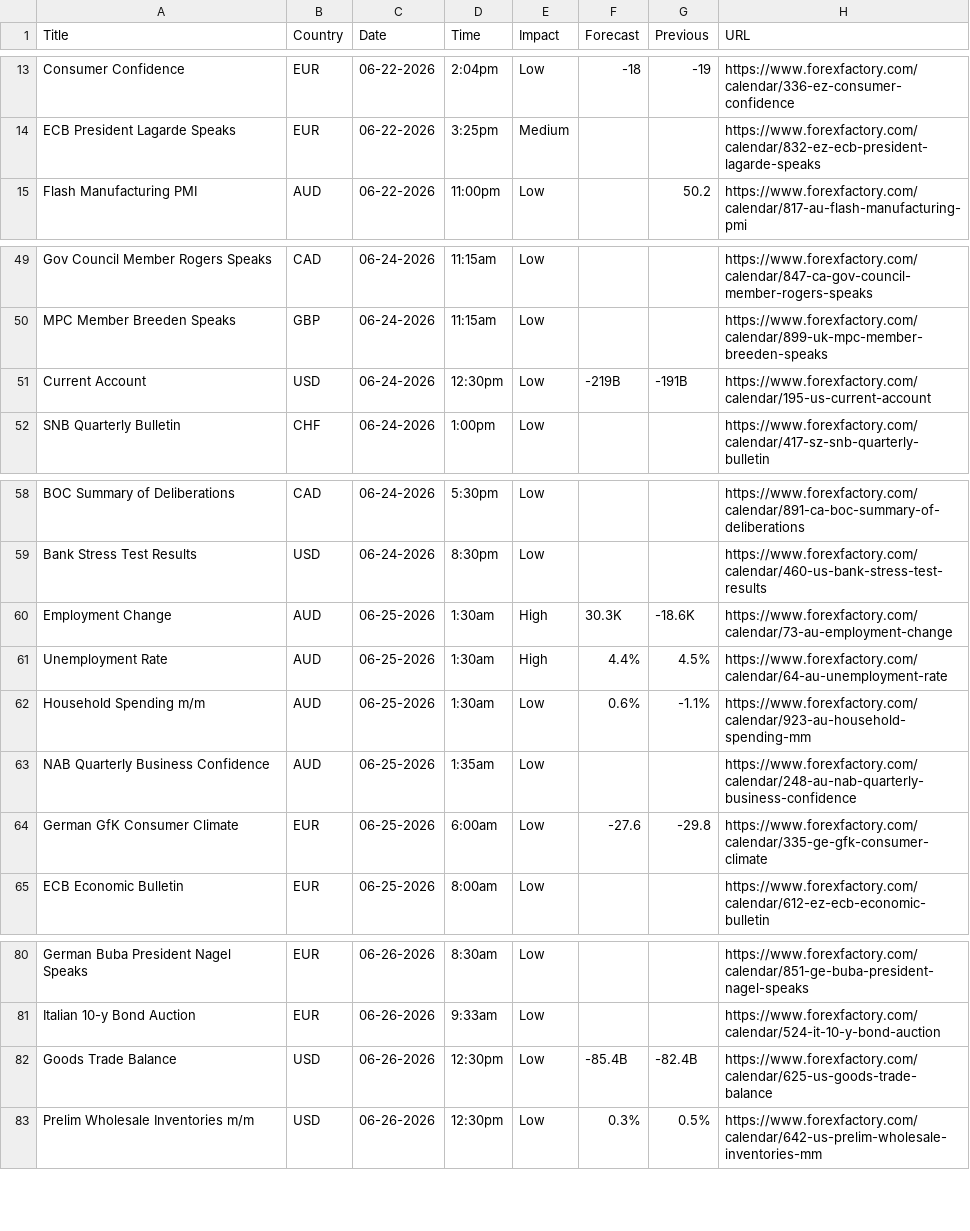
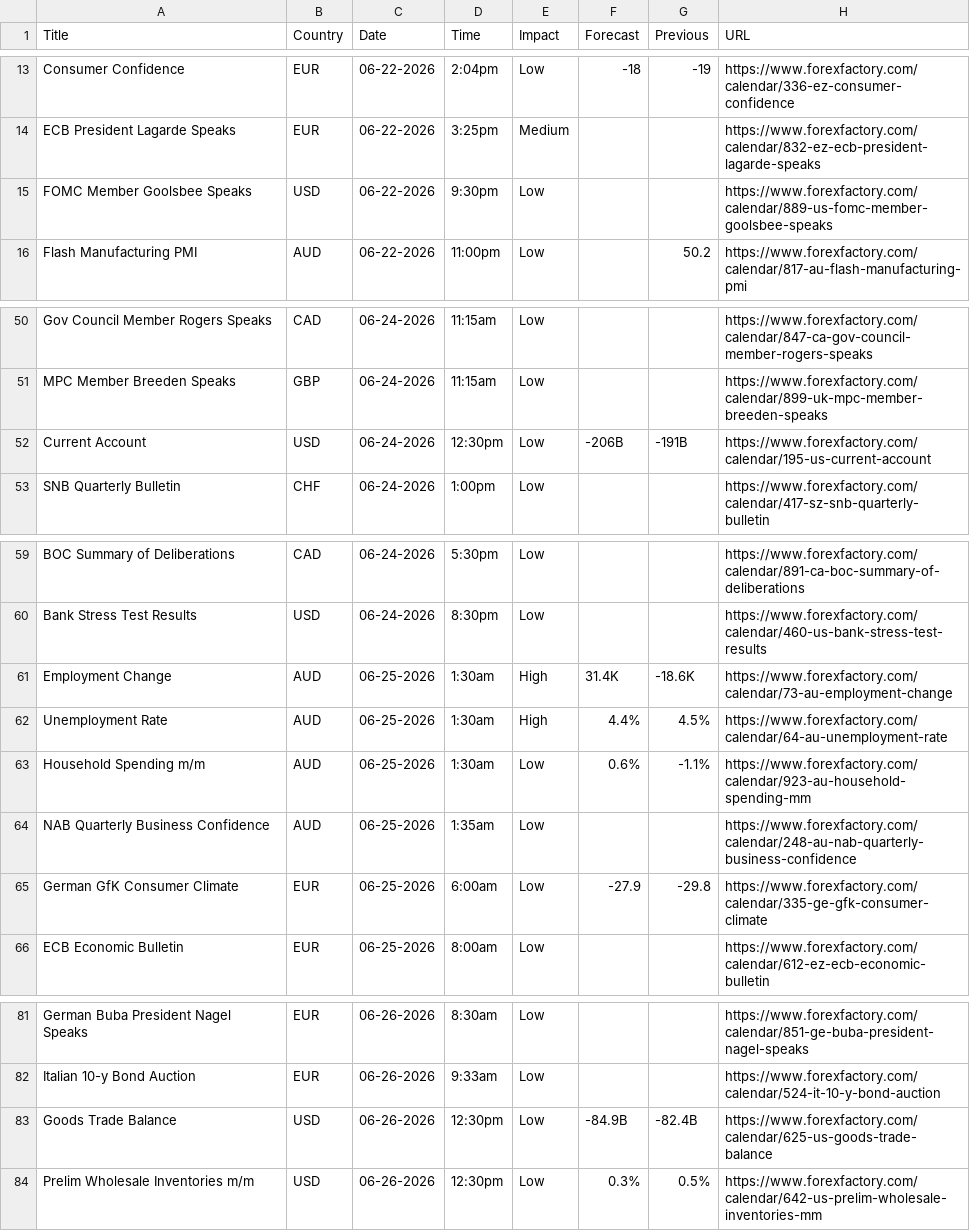
Before and after one commit to CryptoGamerDev/forex-calendar-data, a CSV file: forex_data_raw.csv, drawn as a sheet; only a part is shown, gaps mark what is left out.

```diff
--- a/forex_data_raw.csv
+++ b/forex_data_raw.csv
@@ -14,2 +14,3 @@ Consumer Confidence,EUR,06-22-2026,2:04pm,Low,-18,-19,https://www.forexfactory.c
 ECB President Lagarde Speaks,EUR,06-22-2026,3:25pm,Medium,,,https://www.forexfactory.com/calendar/832-ez-ecb-president-lagarde-speaks
+FOMC Member Goolsbee Speaks,USD,06-22-2026,9:30pm,Low,,,https://www.forexfactory.com/calendar/889-us-fomc-member-goolsbee-speaks
 Flash Manufacturing PMI,AUD,06-22-2026,11:00pm,Low,,50.2,https://www.forexfactory.com/calendar/817-au-flash-manufacturing-pmi
@@ -50,3 +51,3 @@ Gov Council Member Rogers Speaks,CAD,06-24-2026,11:15am,Low,,,https://www.forexf
 MPC Member Breeden Speaks,GBP,06-24-2026,11:15am,Low,,,https://www.forexfactory.com/calendar/899-uk-mpc-member-breeden-speaks
-Current Account,USD,06-24-2026,12:30pm,Low,-219B,-191B,https://www.forexfactory.com/calendar/195-us-current-account
+Current Account,USD,06-24-2026,12:30pm,Low,-206B,-191B,https://www.forexfactory.com/calendar/195-us-current-account
 SNB Quarterly Bulletin,CHF,06-24-2026,1:00pm,Low,,,https://www.forexfactory.com/calendar/417-sz-snb-quarterly-bulletin
@@ -59,3 +60,3 @@ BOC Summary of Deliberations,CAD,06-24-2026,5:30pm,Low,,,https://www.forexfactor
 Bank Stress Test Results,USD,06-24-2026,8:30pm,Low,,,https://www.forexfactory.com/calendar/460-us-bank-stress-test-results
-Employment Change,AUD,06-25-2026,1:30am,High,30.3K,-18.6K,https://www.forexfactory.com/calendar/73-au-employment-change
+Employment Change,AUD,06-25-2026,1:30am,High,31.4K,-18.6K,https://www.forexfactory.com/calendar/73-au-employment-change
 Unemployment Rate,AUD,06-25-2026,1:30am,High,4.4%,4.5%,https://www.forexfactory.com/calendar/64-au-unemployment-rate
@@ -63,3 +64,3 @@ Household Spending m/m,AUD,06-25-2026,1:30am,Low,0.6%,-1.1%,https://www.forexfac
 NAB Quarterly Business Confidence,AUD,06-25-2026,1:35am,Low,,,https://www.forexfactory.com/calendar/248-au-nab-quarterly-business-confidence
-German GfK Consumer Climate,EUR,06-25-2026,6:00am,Low,-27.6,-29.8,https://www.forexfactory.com/calendar/335-ge-gfk-consumer-climate
+German GfK Consumer Climate,EUR,06-25-2026,6:00am,Low,-27.9,-29.8,https://www.forexfactory.com/calendar/335-ge-gfk-consumer-climate
 ECB Economic Bulletin,EUR,06-25-2026,8:00am,Low,,,https://www.forexfactory.com/calendar/612-ez-ecb-economic-bulletin
@@ -81,3 +82,3 @@ German Buba President Nagel Speaks,EUR,06-26-2026,8:30am,Low,,,https://www.forex
 Italian 10-y Bond Auction,EUR,06-26-2026,9:33am,Low,,,https://www.forexfactory.com/calendar/524-it-10-y-bond-auction
-Goods Trade Balance,USD,06-26-2026,12:30pm,Low,-85.4B,-82.4B,https://www.forexfactory.com/calendar/625-us-goods-trade-balance
+Goods Trade Balance,USD,06-26-2026,12:30pm,Low,-84.9B,-82.4B,https://www.forexfactory.com/calendar/625-us-goods-trade-balance
 Prelim Wholesale Inventories m/m,USD,06-26-2026,12:30pm,Low,0.3%,0.5%,https://www.forexfactory.com/calendar/642-us-prelim-wholesale-inventories-mm
```
Also changed, not shown: forex_data_simple.csv.
